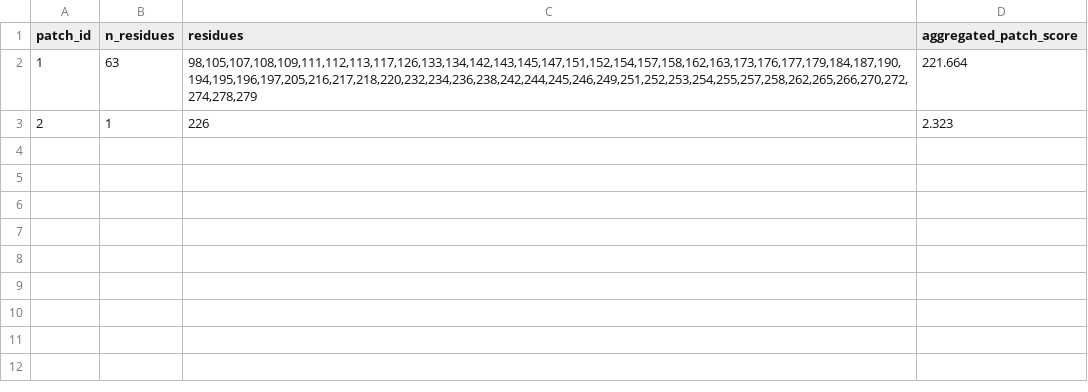
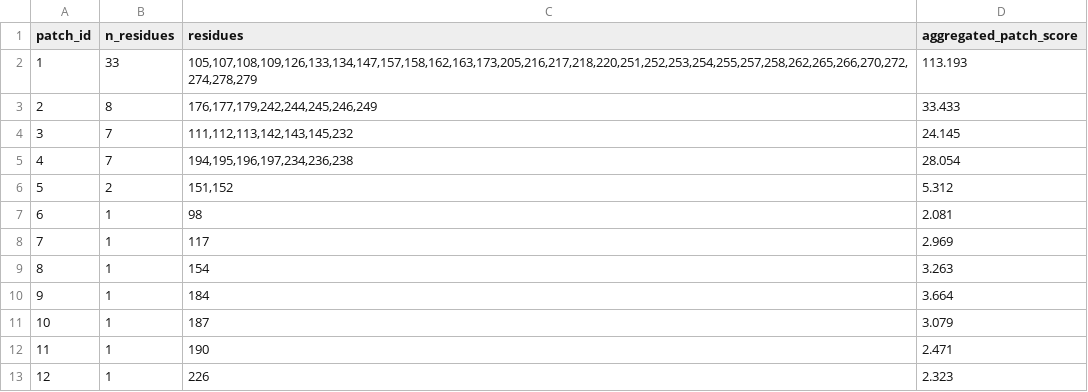
Before and after one commit to Salsabil-Ouni/Assessing-the-Validity-of-3D-Structural-Patches, a CSV file: results/patches_3D_cA.csv, drawn as a sheet.

```diff
--- a/results/patches_3D_cA.csv
+++ b/results/patches_3D_cA.csv
@@ -1,3 +1,13 @@
 patch_id,n_residues,residues,aggregated_patch_score
-1,63,"98,105,107,108,109,111,112,113,117,126,133,134,142,143,145,147,151,152,154,157,158,162,163,173,176,177,179,184,187,190,194,195,196,197,205,216,217,218,220,232,234,236,238,242,244,245,246,249,251,252,253,254,255,257,258,262,265,266,270,272,274,278,279",221.664
-2,1,226,2.323
+1,33,"105,107,108,109,126,133,134,147,157,158,162,163,173,205,216,217,218,220,251,252,253,254,255,257,258,262,265,266,270,272,274,278,279",113.193
+2,8,"176,177,179,242,244,245,246,249",33.433
+3,7,"111,112,113,142,143,145,232",24.145
+4,7,"194,195,196,197,234,236,238",28.054
+5,2,"151,152",5.312
+6,1,98,2.081
+7,1,117,2.969
+8,1,154,3.263
+9,1,184,3.664
+10,1,187,3.079
+11,1,190,2.471
+12,1,226,2.323
```
Also changed, not shown: alphamissense_test/results_contrasts.csv, alphamissense_test/stability_models.csv, 37 other files.
